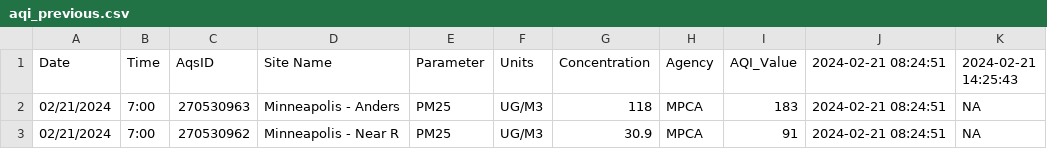
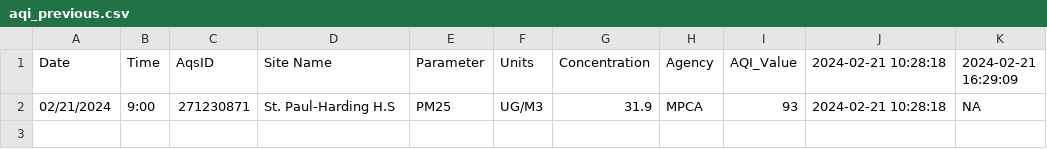
Before and after one commit to MPCA-air/aqi-watch, a CSV file: data/aqi_previous.csv, drawn as a sheet.

```diff
--- a/data/aqi_previous.csv
+++ b/data/aqi_previous.csv
@@ -1,3 +1,2 @@
-"Date","Time","AqsID","Site Name","Parameter","Units","Concentration","Agency","AQI_Value","2024-02-21 08:24:51","2024-02-21 14:25:43"
-"02/21/2024","7:00","270530963","Minneapolis - Anders","PM25","UG/M3",118,"MPCA",183,"2024-02-21 08:24:51",NA
-"02/21/2024","7:00","270530962","Minneapolis - Near R","PM25","UG/M3",30.9,"MPCA",91,"2024-02-21 08:24:51",NA
+"Date","Time","AqsID","Site Name","Parameter","Units","Concentration","Agency","AQI_Value","2024-02-21 10:28:18","2024-02-21 16:29:09"
+"02/21/2024","9:00","271230871","St. Paul-Harding H.S","PM25","UG/M3",31.9,"MPCA",93,"2024-02-21 10:28:18",NA
```
Also changed, not shown: 9 other files.
